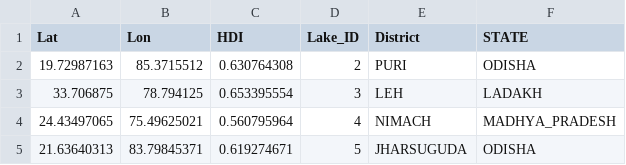
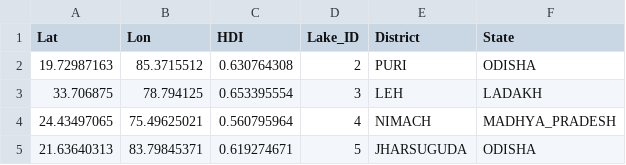
Before and after one commit to nitish22011996/my-map-analyzer-app, a CSV file: HDI_lake_district.csv, drawn as a sheet; only a part is shown.

Commit message:
Update HDI_lake_district.csv

```diff
--- a/HDI_lake_district.csv
+++ b/HDI_lake_district.csv
@@ -1,2 +1,2 @@
-Lat,Lon,HDI,Lake_ID,District,STATE
+Lat,Lon,HDI,Lake_ID,District,State
 19.72987163,85.3715512,0.630764308,2,PURI,ODISHA
```
